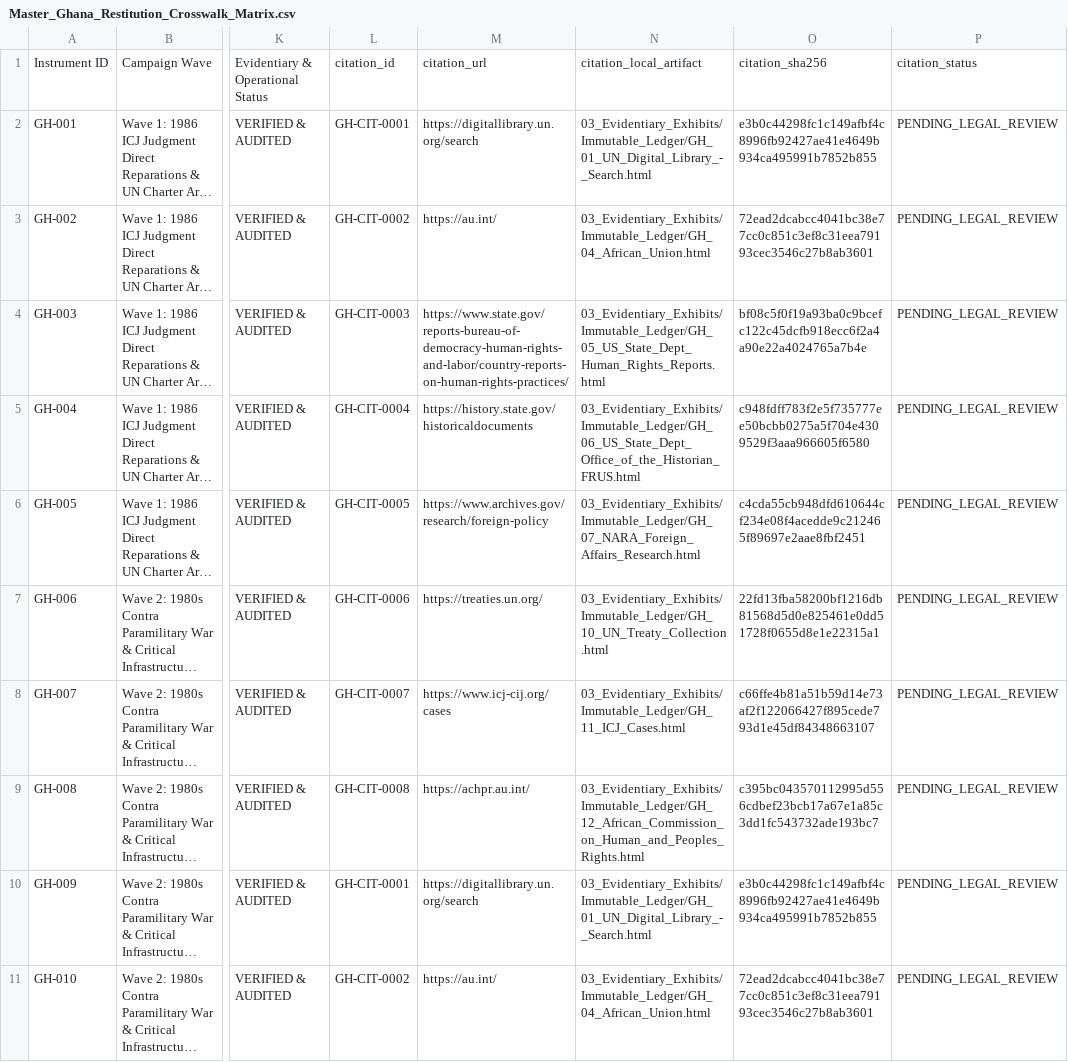
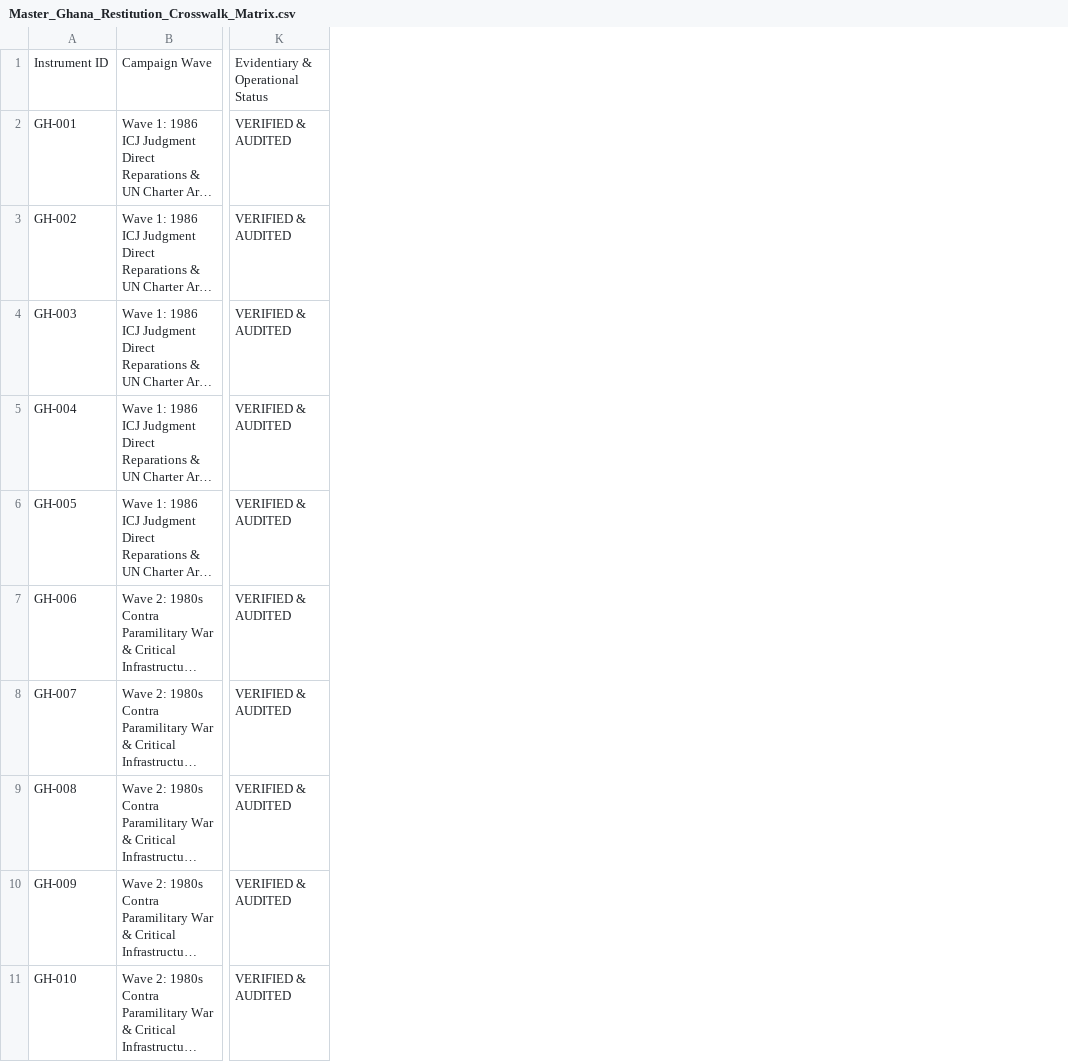
Before and after one commit to GlobalRestitutionAlliance/africa-us-gh-ghana-master-litigation, a CSV file: 00_Master_Knowledge_Base/Master_Ghana_Restitution_Crosswalk_Matrix.csv, drawn as a sheet; only a part is shown, gaps mark what is left out; long unchanged cells end in …; the diff names each change by its address in the sheet, - before the commit and + after, or states it on an @@ line.

Commit message:
REVERTED DUE TO UNPROMPTED MASS J3WFICATED DATA CORRUPTION BY COMPROMISED BIASED LLM/ARTIFICIAL INTELLIGENCE MODELS

```diff
--- a/00_Master_Knowledge_Base/Master_Ghana_Restitution_Crosswalk_Matrix.csv
+++ b/00_Master_Knowledge_Base/Master_Ghana_Restitution_Crosswalk_Matrix.csv
-column L, rows 1-11: citation_id | GH-CIT-0001 | GH-CIT-0002 | GH-CIT-0003 | GH-CIT-0004 | GH-CIT-0005 | GH-CIT-0006 | GH-CIT-0007 | GH-CIT-0008 | GH-CIT-0001 | GH-CIT-0002
-column M, rows 1-11: citation_url | https://digitallibrary.un.org/search | https://au.int/ | https://www.state.gov/reports-bureau-of-democracy-human-rights-and-labor/country-reports-on-human-rights-practices/ | https://history.state.gov/historicaldocuments | https://www.archives.gov/research/foreign-policy | https://treaties.un.org/ | https://www.icj-cij.org/cases | https://achpr.au.int/ | https://digitallibrary.un.org/search | https://au.int/
-column N, rows 1-11: citation_local_artifact | 03_Evidentiary_Exhibits/Immutable_Ledger/GH_01_UN_Digital_Library_-_Search.html | 03_Evidentiary_Exhibits/Immutable_Ledger/GH_04_African_Union.html | 03_Evidentiary_Exhibits/Immutable_Ledger/GH_05_US_State_Dept_Human_Rights_Reports.html | 03_Evidentiary_Exhibits/Immutable_Ledger/GH_06_US_State_Dept_Office_of_the_Historian_FRUS.html | 03_Evidentiary_Exhibits/Immutable_Ledger/GH_07_NARA_Foreign_Affairs_Research.html | 03_Evidentiary_Exhibits/Immutable_Ledger/GH_10_UN_Treaty_Collection.html | 03_Evidentiary_Exhibits/Immutable_Ledger/GH_11_ICJ_Cases.html | 03_Evidentiary_Exhibits/Immutable_Ledger/GH_12_African_Commission_on_Human_and_Peoples_Rights.html | 03_Evidentiary_Exhibits/Immutable_Ledger/GH_01_UN_Digital_Library_-_Search.html | 03_Evidentiary_Exhibits/Immutable_Ledger/GH_04_African_Union.html
-column O, rows 1-11: citation_sha256 | e3b0c44298fc1c149afbf4c8996fb92427ae41e4649b934ca495991b7852b855 | 72ead2dcabcc4041bc38e77cc0c851c3ef8c31eea79193cec3546c27b8ab3601 | bf08c5f0f19a93ba0c9bcefc122c45dcfb918ecc6f2a4a90e22a4024765a7b4e | c948fdff783f2e5f735777ee50bcbb0275a5f704e4309529f3aaa966605f6580 | c4cda55cb948dfd610644cf234e08f4acedde9c212465f89697e2aae8fbf2451 | 22fd13fba58200bf1216db81568d5d0e825461e0dd51728f0655d8e1e22315a1 | c66ffe4b81a51b59d14e73af2f122066427f895cede793d1e45df84348663107 | c395bc043570112995d556cdbef23bcb17a67e1a85c3dd1fc543732ade193bc7 | e3b0c44298fc1c149afbf4c8996fb92427ae41e4649b934ca495991b7852b855 | 72ead2dcabcc4041bc38e77cc0c851c3ef8c31eea79193cec3546c27b8ab3601
-column P, rows 1-11: citation_status | PENDING_LEGAL_REVIEW | PENDING_LEGAL_REVIEW | PENDING_LEGAL_REVIEW | PENDING_LEGAL_REVIEW | PENDING_LEGAL_REVIEW | PENDING_LEGAL_REVIEW | PENDING_LEGAL_REVIEW | PENDING_LEGAL_REVIEW | PENDING_LEGAL_REVIEW | PENDING_LEGAL_REVIEW
```
Also changed, not shown: 00_Master_Knowledge_Base/Master_US_GH_GHANA_Restitution_Crosswalk_Matrix.csv, 03_Evidentiary_Exhibits/CITATION_INDEX.csv, 20 other files.
